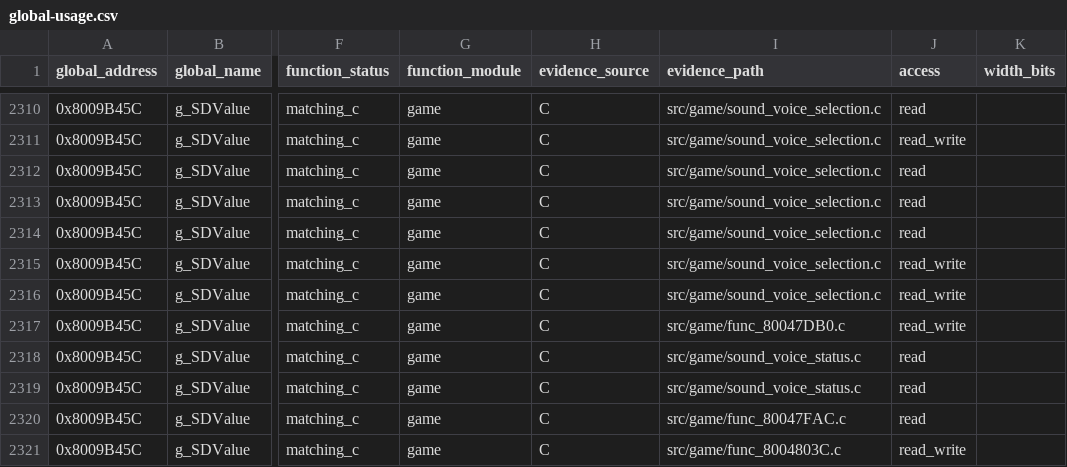
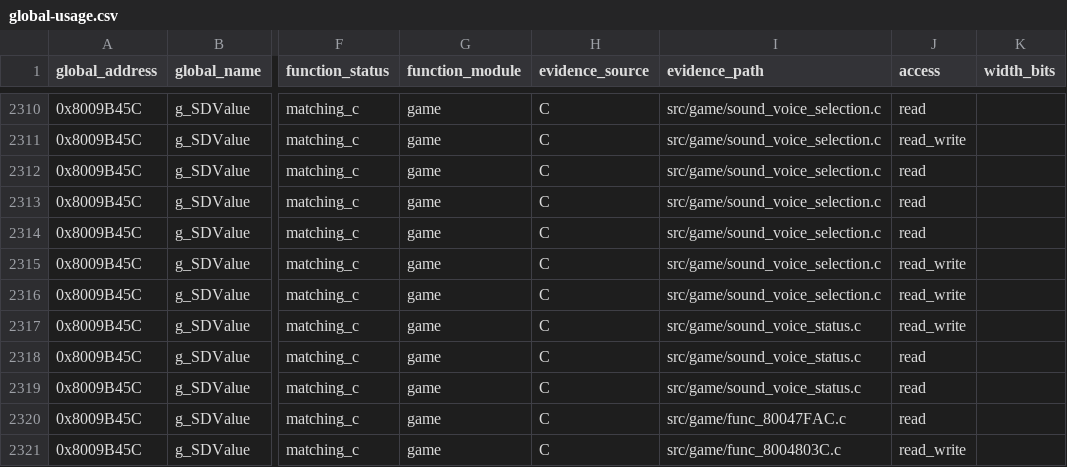
Before and after one commit to Unchiga/memories-decomp, a CSV file: notes/global-usage.csv, drawn as a sheet; only a part is shown, gaps mark what is left out; the diff names each change by its address in the sheet, - before the commit and + after, or states it on an @@ line.

```diff
--- a/notes/global-usage.csv
+++ b/notes/global-usage.csv
-I2317 (evidence_path): src/game/func_80047DB0.c
+I2317 (evidence_path): src/game/sound_voice_status.c
```
Also changed, not shown: 4 other files.
